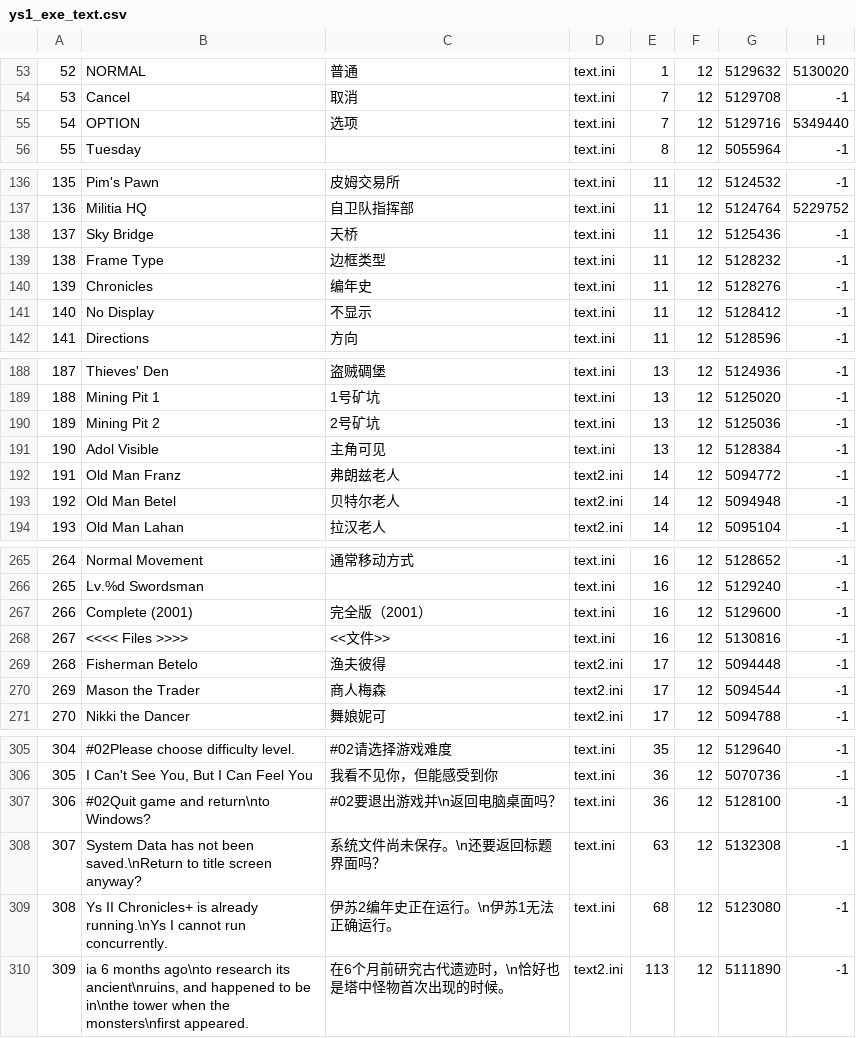
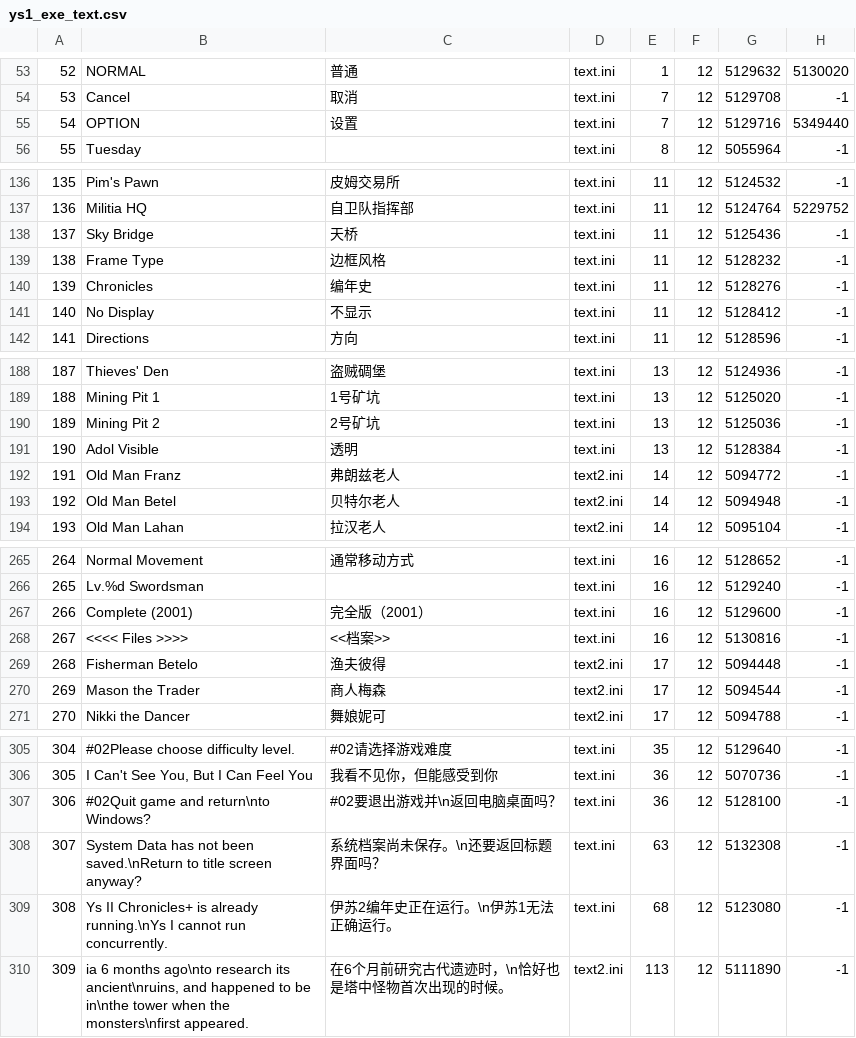
Before and after one commit to sculpture9/MyCustomDinput, a CSV file: EXETranslation/ys1_exe_text.csv, drawn as a sheet; only a part is shown, gaps mark what is left out; the diff covers the shown part only.

```diff
--- a/EXETranslation/ys1_exe_text.csv
+++ b/EXETranslation/ys1_exe_text.csv
@@ -54,3 +54,3 @@
 53,"Cancel","取消","text.ini",7,12,5129708,-1,
-54,"OPTION","选项","text.ini",7,12,5129716,5349440,
+54,"OPTION","设置","text.ini",7,12,5129716,5349440,
 55,"Tuesday","","text.ini",8,12,5055964,-1,
@@ -138,3 +138,3 @@
 137,"Sky Bridge","天桥","text.ini",11,12,5125436,-1,
-138,"Frame Type","边框类型","text.ini",11,12,5128232,-1,
+138,"Frame Type","边框风格","text.ini",11,12,5128232,-1,
 139,"Chronicles","编年史","text.ini",11,12,5128276,-1,
@@ -190,3 +190,3 @@
 189,"Mining Pit 2","2号矿坑","text.ini",13,12,5125036,-1,
-190,"Adol Visible","主角可见","text.ini",13,12,5128384,-1,
+190,"Adol Visible","透明","text.ini",13,12,5128384,-1,
 191,"Old Man Franz","弗朗兹老人","text2.ini",14,12,5094772,-1,
@@ -267,3 +267,3 @@
 266,"Complete (2001)","完全版（2001）","text.ini",16,12,5129600,-1,
-267,"<<<< Files >>>>","<<文件>>","text.ini",16,12,5130816,-1,
+267,"<<<< Files >>>>","<<档案>>","text.ini",16,12,5130816,-1,
 268,"Fisherman Betelo","渔夫彼得","text2.ini",17,12,5094448,-1,
@@ -307,3 +307,3 @@
 306,"#02Quit game and return\nto Windows?","#02要退出游戏并\n返回电脑桌面吗？","text.ini",36,12,5128100,-1,
-307,"System Data has not been saved.\nReturn to title screen anyway?","系统文件尚未保存。\n还要返回标题界面吗？","text.ini",63,12,5132308,-1,
+307,"System Data has not been saved.\nReturn to title screen anyway?","系统档案尚未保存。\n还要返回标题界面吗？","text.ini",63,12,5132308,-1,
 308,"Ys II Chronicles+ is already running.\nYs I cannot run concurrently.","伊苏2编年史正在运行。\n伊苏1无法正确运行。","text.ini",68,12,5123080,-1,
```
Also changed, not shown: 12 edited cells elsewhere in this file.
